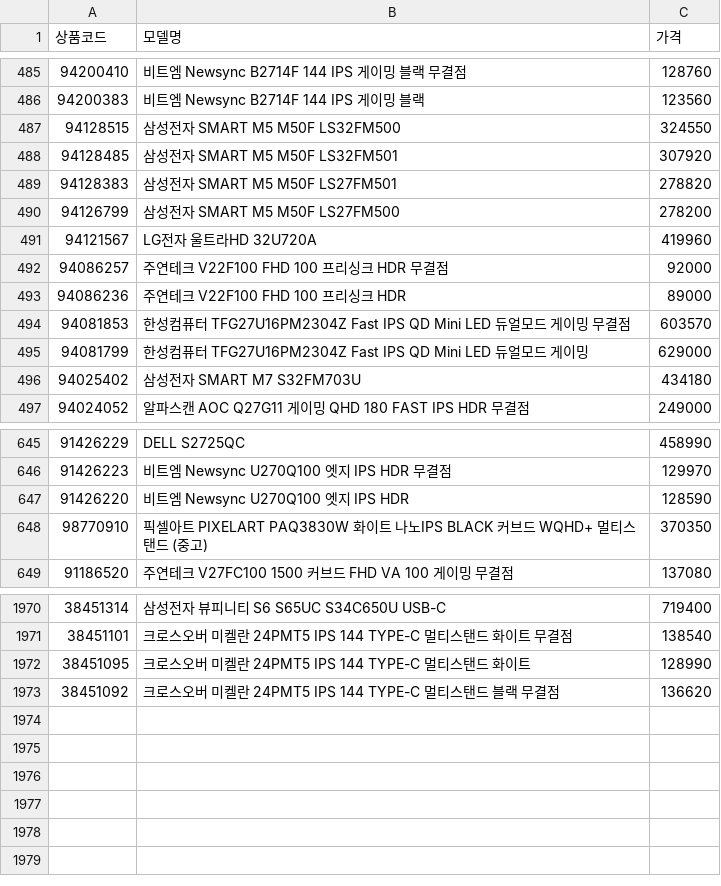
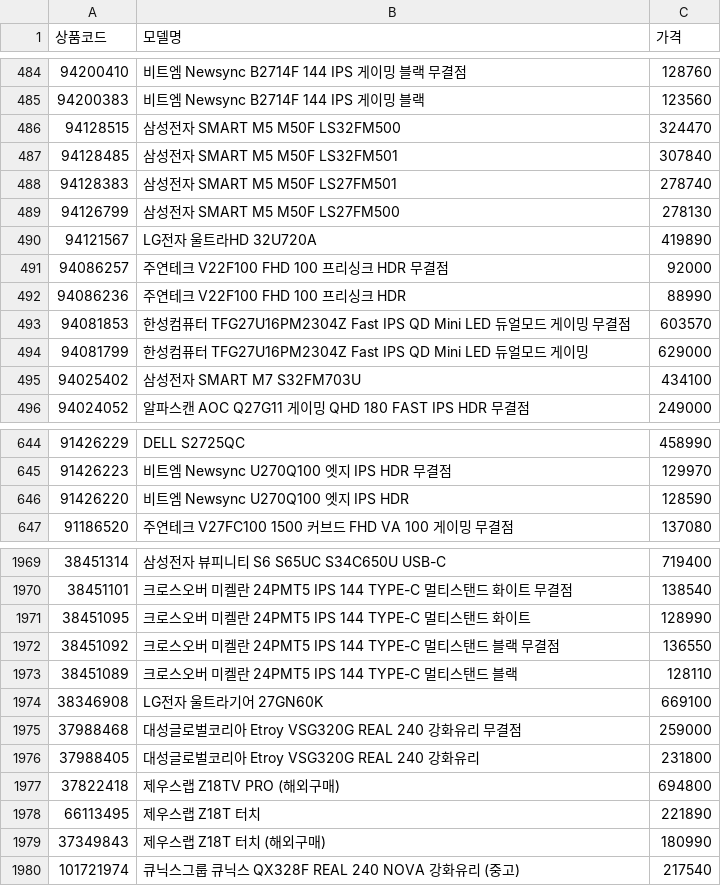
Before and after one commit to kwondohoon1/danawa-monitor-crawler, a CSV file: monitor_list.csv, drawn as a sheet; only a part is shown, gaps mark what is left out; the diff covers the shown part only.

Commit message:
📊 monitor_list.csv 자동 업데이트

```diff
--- a/monitor_list.csv
+++ b/monitor_list.csv
@@ -486,12 +485,12 @@
 94200383,비트엠 Newsync B2714F 144 IPS 게이밍 블랙,123560
-94128515,삼성전자 SMART M5 M50F LS32FM500,324550
-94128485,삼성전자 SMART M5 M50F LS32FM501,307920
-94128383,삼성전자 SMART M5 M50F LS27FM501,278820
-94126799,삼성전자 SMART M5 M50F LS27FM500,278200
-94121567,LG전자 울트라HD 32U720A,419960
+94128515,삼성전자 SMART M5 M50F LS32FM500,324470
+94128485,삼성전자 SMART M5 M50F LS32FM501,307840
+94128383,삼성전자 SMART M5 M50F LS27FM501,278740
+94126799,삼성전자 SMART M5 M50F LS27FM500,278130
+94121567,LG전자 울트라HD 32U720A,419890
 94086257,주연테크 V22F100 FHD 100 프리싱크 HDR 무결점,92000
-94086236,주연테크 V22F100 FHD 100 프리싱크 HDR,89000
+94086236,주연테크 V22F100 FHD 100 프리싱크 HDR,88990
 94081853,한성컴퓨터 TFG27U16PM2304Z Fast IPS QD Mini LED 듀얼모드 게이밍 무결점,603570
 94081799,한성컴퓨터 TFG27U16PM2304Z Fast IPS QD Mini LED 듀얼모드 게이밍,629000
-94025402,삼성전자 SMART M7 S32FM703U,434180
+94025402,삼성전자 SMART M7 S32FM703U,434100
 94024052,알파스캔 AOC Q27G11 게이밍 QHD 180 FAST IPS HDR 무결점,249000
@@ -647,3 +646,2 @@
 91426220,비트엠 Newsync U270Q100 엣지 IPS HDR,128590
-98770910,픽셀아트 PIXELART PAQ3830W 화이트 나노IPS BLACK 커브드 WQHD+ 멀티스탠드 (중고),370350
 91186520,주연테크 V27FC100 1500 커브드 FHD VA 100 게이밍 무결점,137080
@@ -1972,2 +1971,10 @@
 38451095,크로스오버 미켈란 24PMT5 IPS 144 TYPE-C 멀티스탠드 화이트,128990
-38451092,크로스오버 미켈란 24PMT5 IPS 144 TYPE-C 멀티스탠드 블랙 무결점,136620
+38451092,크로스오버 미켈란 24PMT5 IPS 144 TYPE-C 멀티스탠드 블랙 무결점,136550
+38451089,크로스오버 미켈란 24PMT5 IPS 144 TYPE-C 멀티스탠드 블랙,128110
+38346908,LG전자 울트라기어 27GN60K,669100
+37988468,대성글로벌코리아 Etroy VSG320G REAL 240 강화유리 무결점,259000
+37988405,대성글로벌코리아 Etroy VSG320G REAL 240 강화유리,231800
+37822418,제우스랩 Z18TV PRO (해외구매),694800
+66113495,제우스랩 Z18T 터치,221890
+37349843,제우스랩 Z18T 터치 (해외구매),180990
+101721974,큐닉스그룹 큐닉스 QX328F REAL 240 NOVA 강화유리 (중고),217540
```
Also changed, not shown: 1 added row, 1 removed row and 127 edited cells elsewhere in this file.
